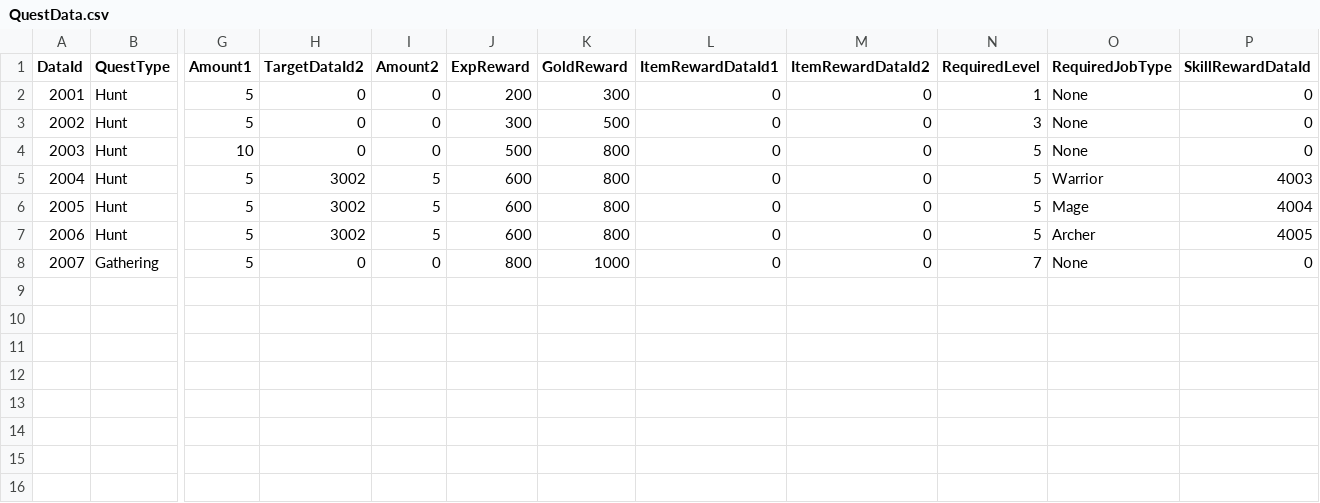
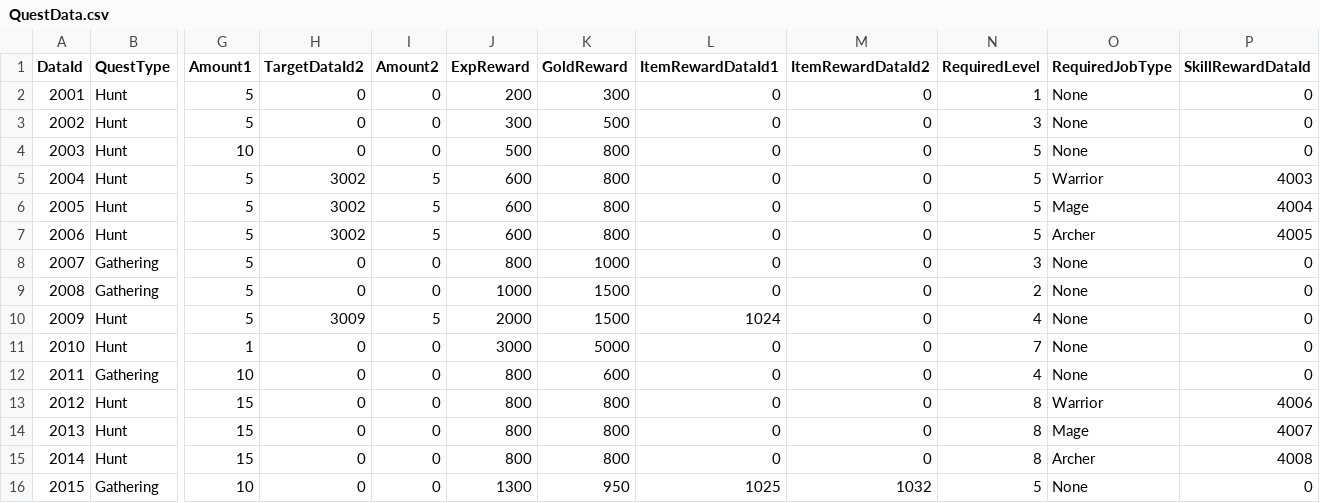
Before and after one commit to zkco/Team7TextRPG, a CSV file: Team7TextRPG/Excels/QuestData.csv, drawn as a sheet; only a part is shown, gaps mark what is left out; rows hold the shown columns only; the diff names each change by its address in the sheet, - before the commit and + after, or states it on an @@ line.

```diff
--- a/Team7TextRPG/Excels/QuestData.csv
+++ b/Team7TextRPG/Excels/QuestData.csv
-N8 (RequiredLevel): 7
+N8 (RequiredLevel): 3
+row 9: 2008 | Gathering | 5 | 0 | 0 | 1000 | 1500 | 0 | 0 | 2 | None | 0
+row 10: 2009 | Hunt | 5 | 3009 | 5 | 2000 | 1500 | 1024 | 0 | 4 | None | 0
+row 11: 2010 | Hunt | 1 | 0 | 0 | 3000 | 5000 | 0 | 0 | 7 | None | 0
+row 12: 2011 | Gathering | 10 | 0 | 0 | 800 | 600 | 0 | 0 | 4 | None | 0
+row 13: 2012 | Hunt | 15 | 0 | 0 | 800 | 800 | 0 | 0 | 8 | Warrior | 4006
+row 14: 2013 | Hunt | 15 | 0 | 0 | 800 | 800 | 0 | 0 | 8 | Mage | 4007
+row 15: 2014 | Hunt | 15 | 0 | 0 | 800 | 800 | 0 | 0 | 8 | Archer | 4008
+row 16: 2015 | Gathering | 10 | 0 | 0 | 1300 | 950 | 1025 | 1032 | 5 | None | 0
```
Also changed, not shown: Team7TextRPG/Excels/BattleData.csv, Team7TextRPG/Excels/MonsterData.csv, 3 other files.
